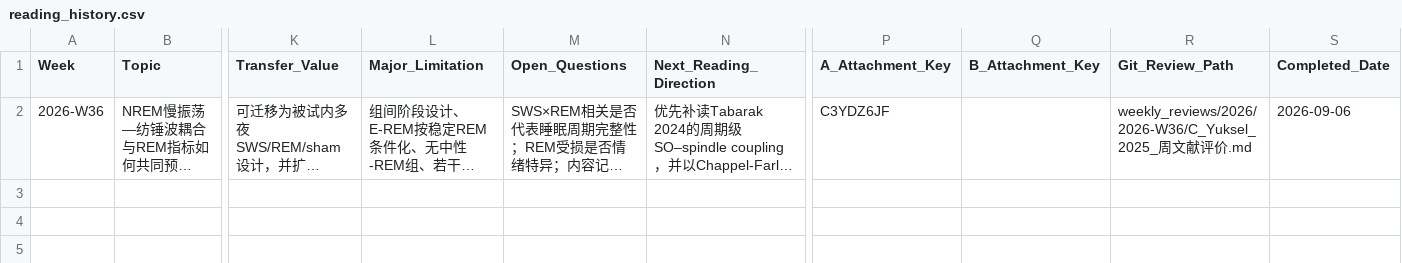
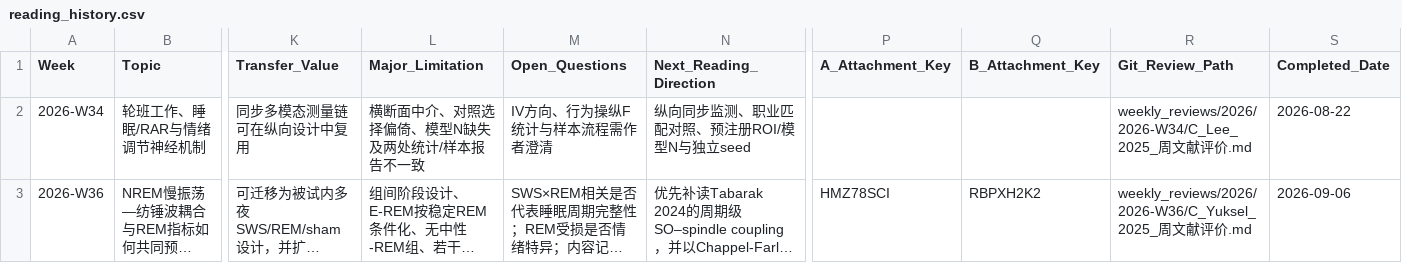
Before and after one commit to xianxianjianjian/Literature-Evaluation-Skills, a CSV file: knowledge/reading_history.csv, drawn as a sheet; only a part is shown, gaps mark what is left out; long unchanged cells end in …; addresses are those after the commit; rows hold the shown columns only; the diff names each change by its address in the sheet, - before the commit and + after, or states it on an @@ line.

Commit message:
docs(archive): close Yuksel Zotero package

```diff
--- a/knowledge/reading_history.csv
+++ b/knowledge/reading_history.csv
+row 2: 2026-W34 | 轮班工作、睡眠/RAR与情绪调节神经机制 | 同步多模态测量链可在纵向设计中复用 | 横断面中介、对照选择偏倚、模型N缺失及两处统计/样本报告不一致 | IV方向、行为操纵F统计与样本流程需作者澄清 | 纵向同步监测、职业匹配对照、预注册ROI/模型N与独立seed |  |  | weekly_reviews/2026/2026-W34/C_Lee_2025_周文献评价.md | 2026-08-22
-P3 (A_Attachment_Key): C3YDZ6JF
+P3 (A_Attachment_Key): HMZ78SCI
-Q3 (B_Attachment_Key): (empty)
+Q3 (B_Attachment_Key): RBPXH2K2
```
Also changed, not shown: 2 other files.
